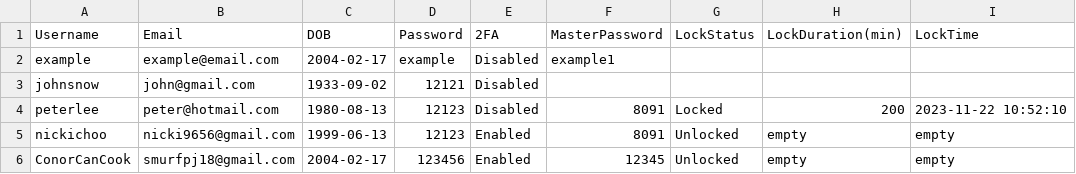
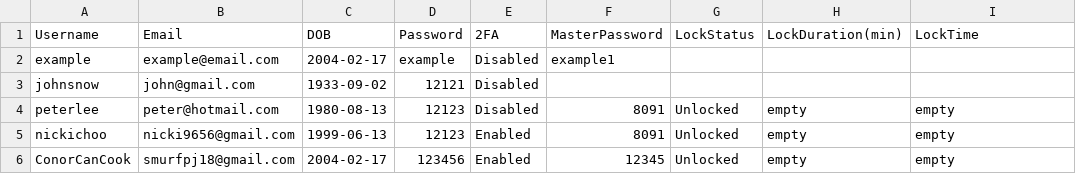
Before and after one commit to SmurfPJ/205.2-MasterVault, a CSV file: loginInfo.csv, drawn as a sheet.

```diff
--- a/loginInfo.csv
+++ b/loginInfo.csv
@@ -3,3 +3,3 @@ example,example@email.com,2004-02-17,example,Disabled,example1
 johnsnow,john@gmail.com,1933-09-02,12121,Disabled
-peterlee,peter@hotmail.com,1980-08-13,12123,Disabled,8091,Locked,200,2023-11-22 10:52:10
+peterlee,peter@hotmail.com,1980-08-13,12123,Disabled,8091,Unlocked,empty,empty
 nickichoo,nicki9656@gmail.com,1999-06-13,12123,Enabled,8091,Unlocked,empty,empty
```
Also changed, not shown: userData.csv, 6 other files.
